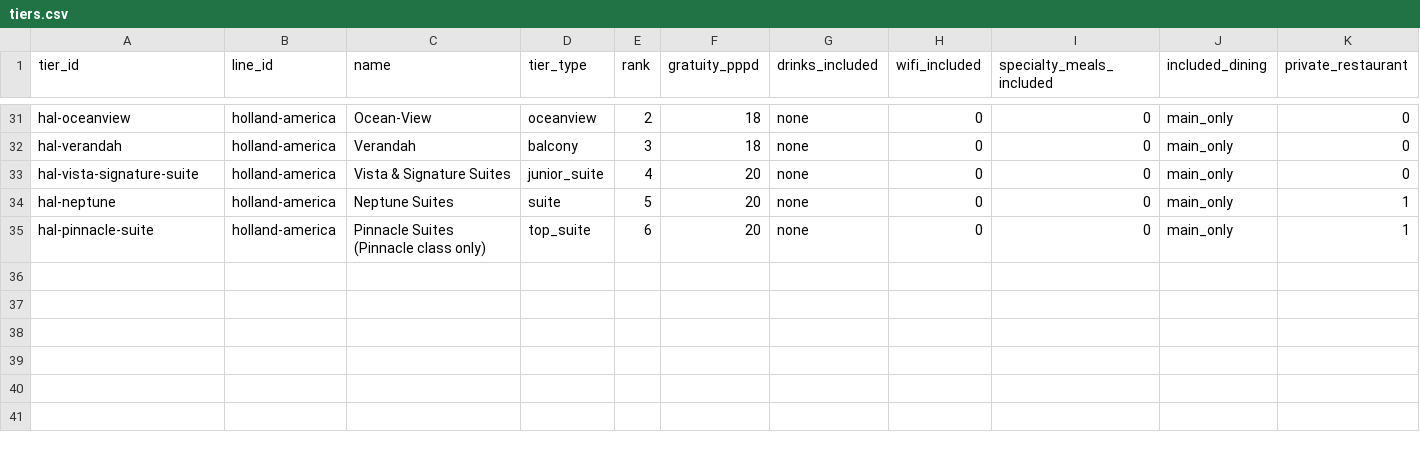
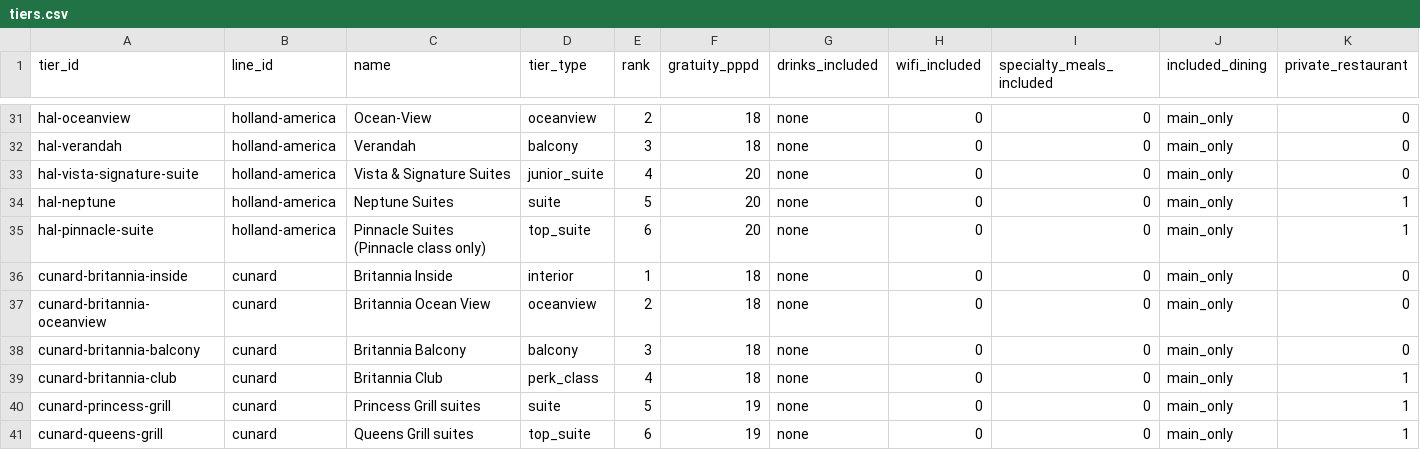
Before and after one commit to brianhuang822/cruise-research, a CSV file: data/curated/tiers.csv, drawn as a sheet; only a part is shown, gaps mark what is left out; rows hold the shown columns only; the diff names each change by its address in the sheet, - before the commit and + after, or states it on an @@ line.

```diff
--- a/data/curated/tiers.csv
+++ b/data/curated/tiers.csv
+row 36: cunard-britannia-inside | cunard | Britannia Inside | interior | 1 | 18 | none | 0 | 0 | main_only | 0
+row 37: cunard-britannia-oceanview | cunard | Britannia Ocean View | oceanview | 2 | 18 | none | 0 | 0 | main_only | 0
+row 38: cunard-britannia-balcony | cunard | Britannia Balcony | balcony | 3 | 18 | none | 0 | 0 | main_only | 0
+row 39: cunard-britannia-club | cunard | Britannia Club | perk_class | 4 | 18 | none | 0 | 0 | main_only | 1
+row 40: cunard-princess-grill | cunard | Princess Grill suites | suite | 5 | 19 | none | 0 | 0 | main_only | 1
+row 41: cunard-queens-grill | cunard | Queens Grill suites | top_suite | 6 | 19 | none | 0 | 0 | main_only | 1
```
Also changed, not shown: data/curated/lines.csv, data/curated/ship_classes.csv, 4 other files.
